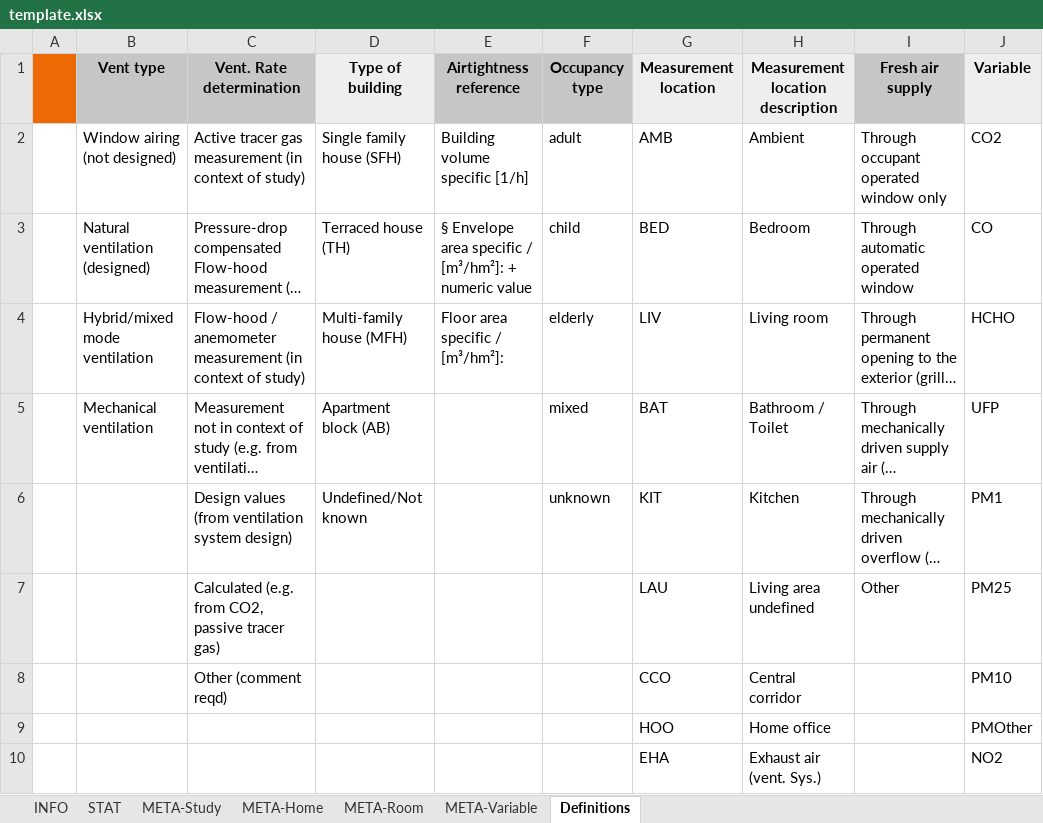
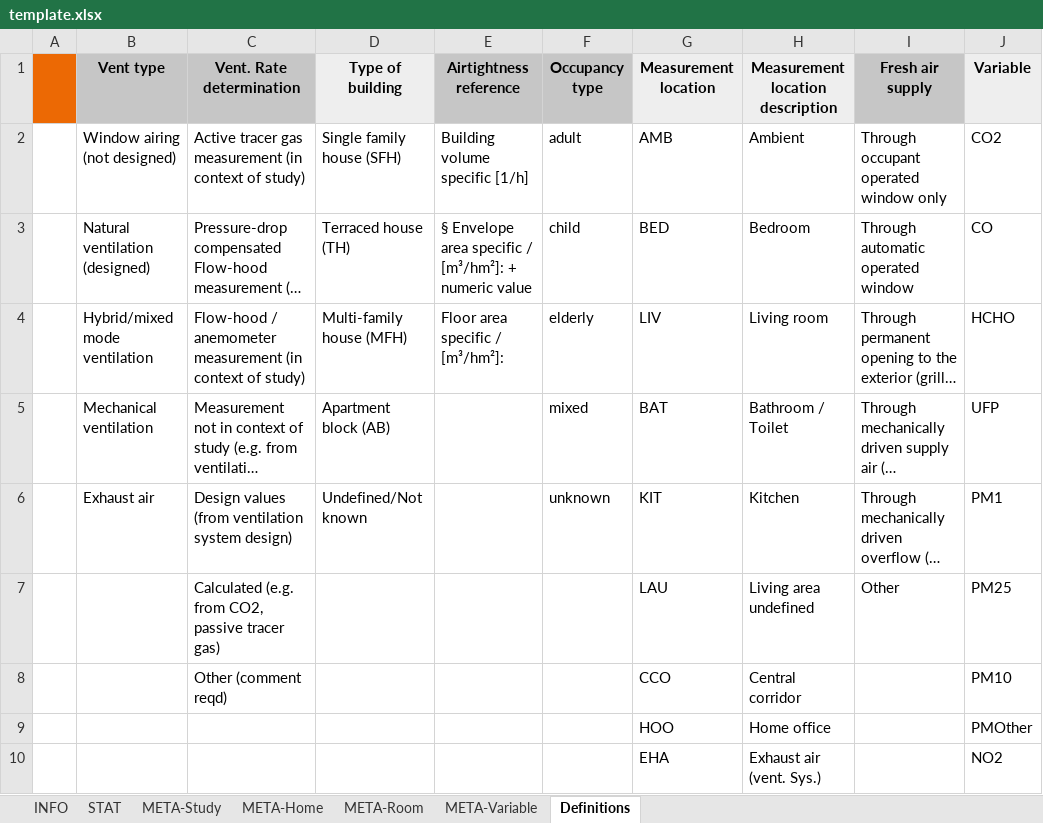
Before and after one commit to IEA-EBC-Annex86/annex, an Excel workbook: inst/template/template.xlsx, sheet Definitions, drawn as a sheet; only a part is shown; long unchanged cells end in …; values as stored, in another font and other column widths than the file's, no borders; conditional formats not drawn; the diff names each change by its address in the sheet, - before the commit and + after, or states it on an @@ line.

Commit message:
feat: Updating to version 0.2-8; minor modification on template

```diff
--- a/inst/template/template.xlsx (sheet Definitions)
+++ b/inst/template/template.xlsx (sheet Definitions)
-B6 (Vent type): (empty)
+B6 (Vent type): Exhaust air
```
Also changed, not shown: charts or pictures, 52 other files.
